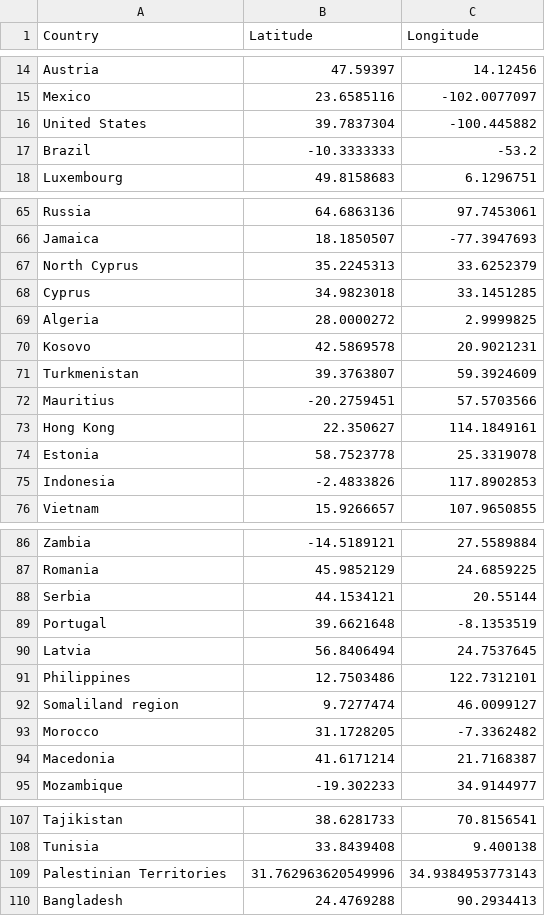
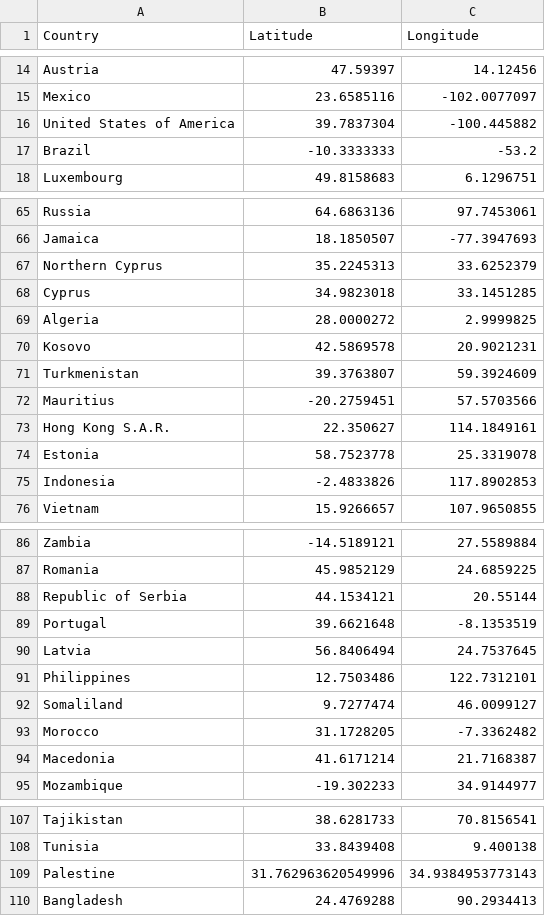
Before and after one commit to brown016340/Project---3, a CSV file: data/coords.csv, drawn as a sheet; only a part is shown, gaps mark what is left out; the diff covers the shown part only.

Commit message:
renamed countries

```diff
--- a/data/coords.csv
+++ b/data/coords.csv
@@ -15,3 +15,3 @@ Austria,47.59397,14.12456
 Mexico,23.6585116,-102.0077097
-United States,39.7837304,-100.445882
+United States of America,39.7837304,-100.445882
 Brazil,-10.3333333,-53.2
@@ -66,3 +66,3 @@ Russia,64.6863136,97.7453061
 Jamaica,18.1850507,-77.3947693
-North Cyprus,35.2245313,33.6252379
+Northern Cyprus,35.2245313,33.6252379
 Cyprus,34.9823018,33.1451285
@@ -72,3 +72,3 @@ Turkmenistan,39.3763807,59.3924609
 Mauritius,-20.2759451,57.5703566
-Hong Kong,22.350627,114.1849161
+Hong Kong S.A.R.,22.350627,114.1849161
 Estonia,58.7523778,25.3319078
@@ -87,3 +87,3 @@ Zambia,-14.5189121,27.5589884
 Romania,45.9852129,24.6859225
-Serbia,44.1534121,20.55144
+Republic of Serbia,44.1534121,20.55144
 Portugal,39.6621648,-8.1353519
@@ -91,3 +91,3 @@ Latvia,56.8406494,24.7537645
 Philippines,12.7503486,122.7312101
-Somaliland region,9.7277474,46.0099127
+Somaliland,9.7277474,46.0099127
 Morocco,31.1728205,-7.3362482
@@ -108,3 +108,3 @@ Tajikistan,38.6281733,70.8156541
 Tunisia,33.8439408,9.400138
-Palestinian Territories,31.762963620549996,34.9384953773143
+Palestine,31.762963620549996,34.9384953773143
 Bangladesh,24.4769288,90.2934413
```
Also changed, not shown: 3 edited cells elsewhere in this file.
